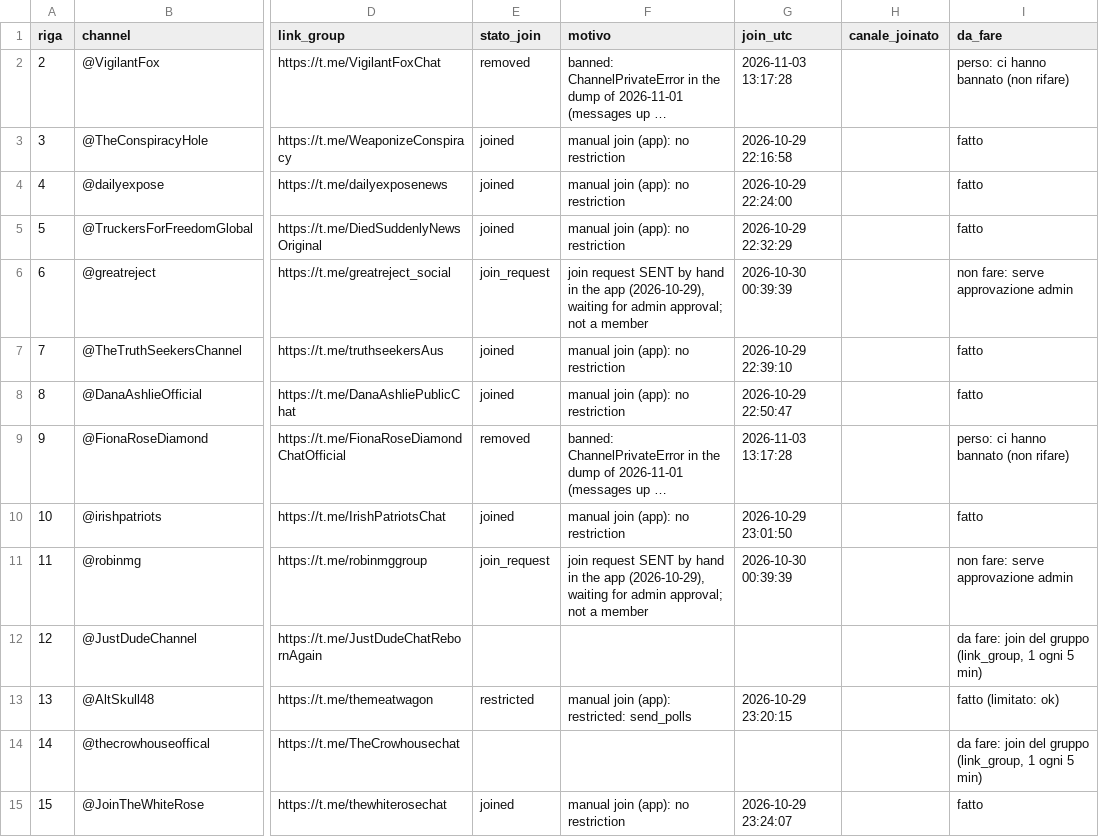
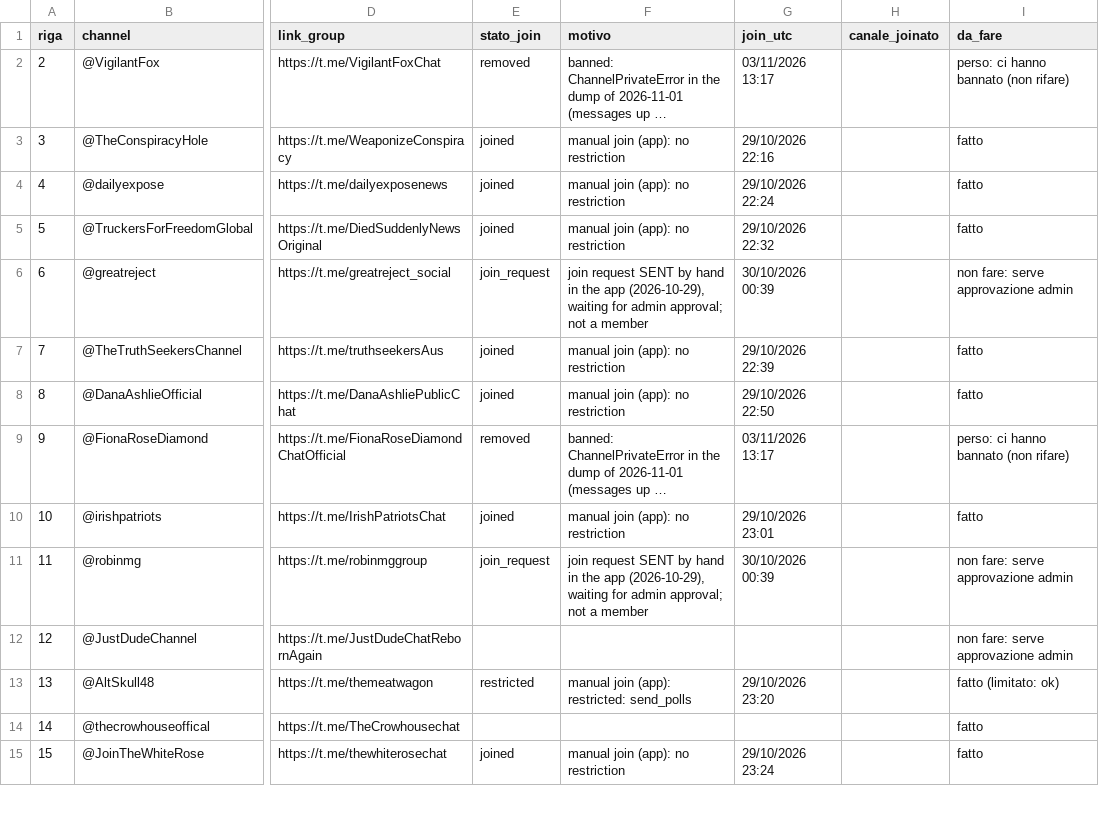
Before and after one commit to riccardo-000/seeing-inside-telegram-groups, a CSV file: data/interim/conspiracy/joins/join_status.csv, drawn as a sheet; only a part is shown, gaps mark what is left out; long unchanged cells end in …; the diff covers the shown part only; the diff names each change by its address in the sheet, - before the commit and + after, or states it on an @@ line.

Commit message:
updated join_status.csv

```diff
--- a/data/interim/conspiracy/joins/join_status.csv
+++ b/data/interim/conspiracy/joins/join_status.csv
-G2 (join_utc): 2026-11-03 13:17:28
+G2 (join_utc): 03/11/2026 13:17
-G3 (join_utc): 2026-10-29 22:16:58
+G3 (join_utc): 29/10/2026 22:16
-G4 (join_utc): 2026-10-29 22:24:00
+G4 (join_utc): 29/10/2026 22:24
-G5 (join_utc): 2026-10-29 22:32:29
+G5 (join_utc): 29/10/2026 22:32
-G6 (join_utc): 2026-10-30 00:39:39
+G6 (join_utc): 30/10/2026 00:39
-G7 (join_utc): 2026-10-29 22:39:10
+G7 (join_utc): 29/10/2026 22:39
-G8 (join_utc): 2026-10-29 22:50:47
+G8 (join_utc): 29/10/2026 22:50
-G9 (join_utc): 2026-11-03 13:17:28
+G9 (join_utc): 03/11/2026 13:17
-G10 (join_utc): 2026-10-29 23:01:50
+G10 (join_utc): 29/10/2026 23:01
-G11 (join_utc): 2026-10-30 00:39:39
+G11 (join_utc): 30/10/2026 00:39
-I12 (da_fare): da fare: join del gruppo (link_group, 1 ogni 5 min)
+I12 (da_fare): non fare: serve approvazione admin
-G13 (join_utc): 2026-10-29 23:20:15
+G13 (join_utc): 29/10/2026 23:20
-I14 (da_fare): da fare: join del gruppo (link_group, 1 ogni 5 min)
+I14 (da_fare): fatto
-G15 (join_utc): 2026-10-29 23:24:07
+G15 (join_utc): 29/10/2026 23:24
```
Also changed, not shown: 30 edited cells elsewhere in this file.
